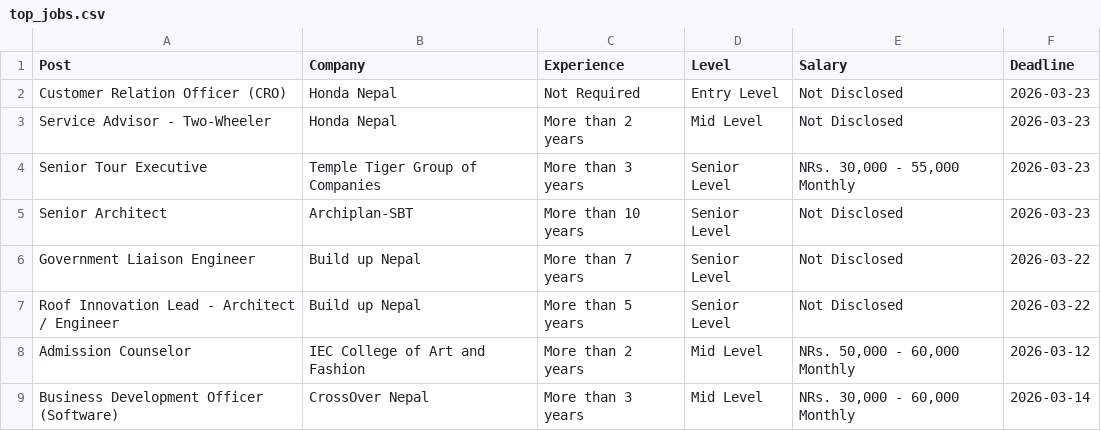
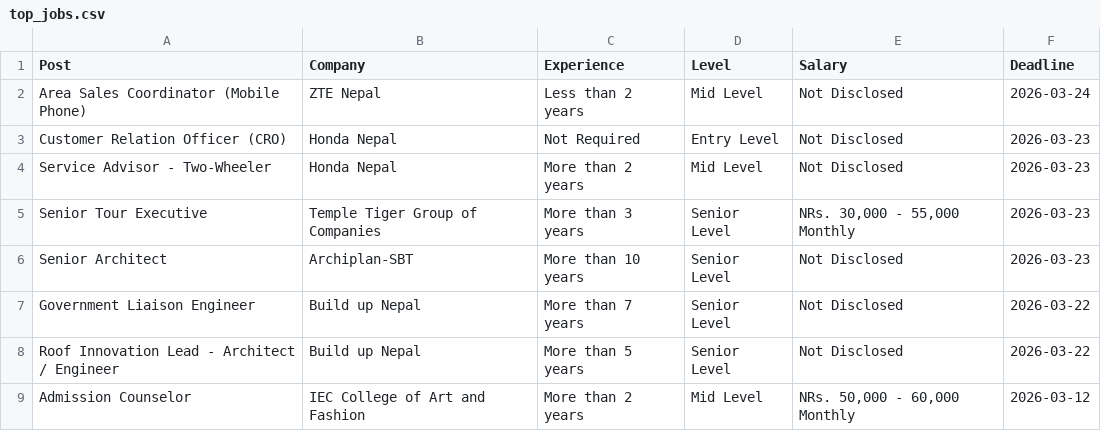
Before and after one commit to dpm24800/top-jobs-scraper, a CSV file: data/top_jobs.csv, drawn as a sheet; only a part is shown; the shorter side is filled out with more unchanged rows; the diff names each change by its address in the sheet, - before the commit and + after, or states it on an @@ line.

```diff
--- a/data/top_jobs.csv
+++ b/data/top_jobs.csv
+row 2: Area Sales Coordinator (Mobile Phone) | ZTE Nepal | Less than 2 years | Mid Level | Not Disclosed | 2026-03-24
```
Also changed, not shown: data/by_deadline.csv.
